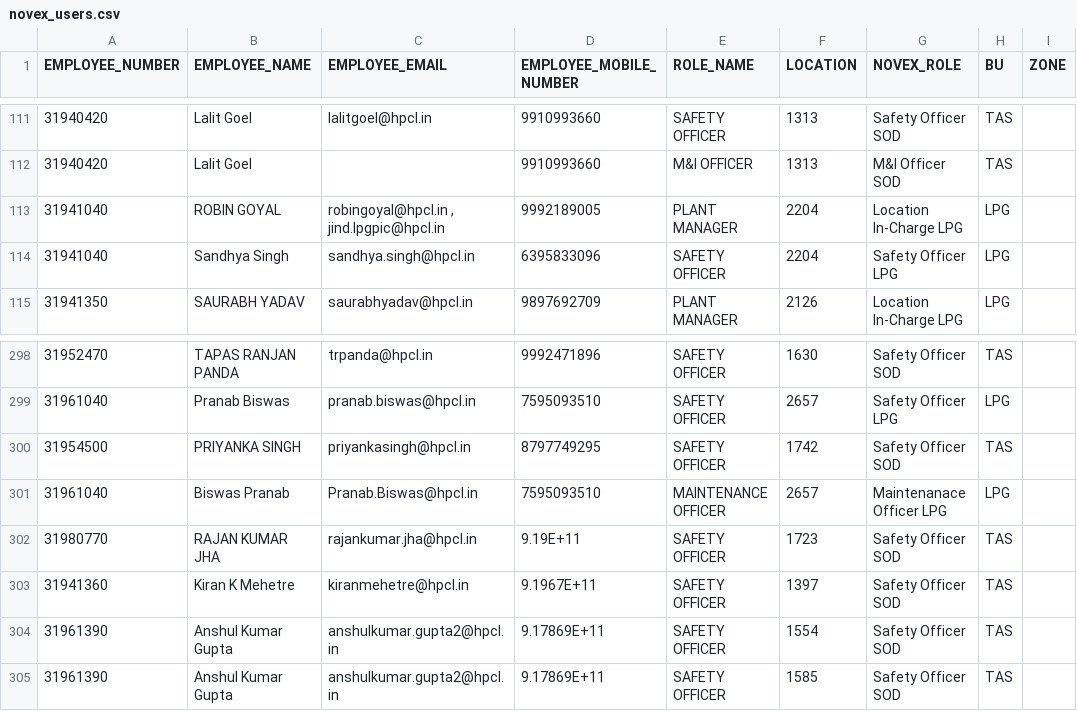
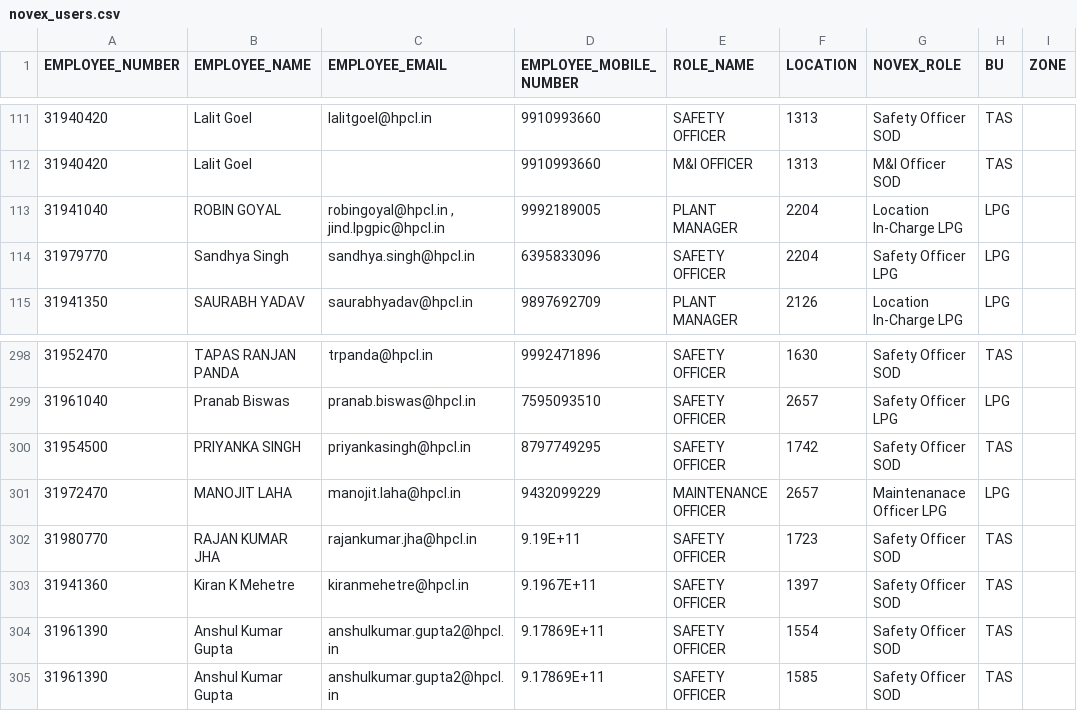
Before and after one commit to vatsav466/HPCL-Backend, a CSV file: orchestrator/masterdata/novex_users.csv, drawn as a sheet; only a part is shown, gaps mark what is left out; the diff covers the shown part only; the diff names each change by its address in the sheet, - before the commit and + after, or states it on an @@ line.

```diff
--- a/orchestrator/masterdata/novex_users.csv
+++ b/orchestrator/masterdata/novex_users.csv
-A114 (EMPLOYEE_NUMBER): 31941040
+A114 (EMPLOYEE_NUMBER): 31979770
-A301 (EMPLOYEE_NUMBER): 31961040
+A301 (EMPLOYEE_NUMBER): 31972470
-B301 (EMPLOYEE_NAME): Biswas Pranab
+B301 (EMPLOYEE_NAME): MANOJIT LAHA
-C301 (EMPLOYEE_EMAIL): Pranab.Biswas@hpcl.in
+C301 (EMPLOYEE_EMAIL): manojit.laha@hpcl.in
-D301 (EMPLOYEE_MOBILE_NUMBER): 7595093510
+D301 (EMPLOYEE_MOBILE_NUMBER): 9432099229
```
Also changed, not shown: 1 added row, 1 removed row and 12 edited cells elsewhere in this file, 1 other file.
